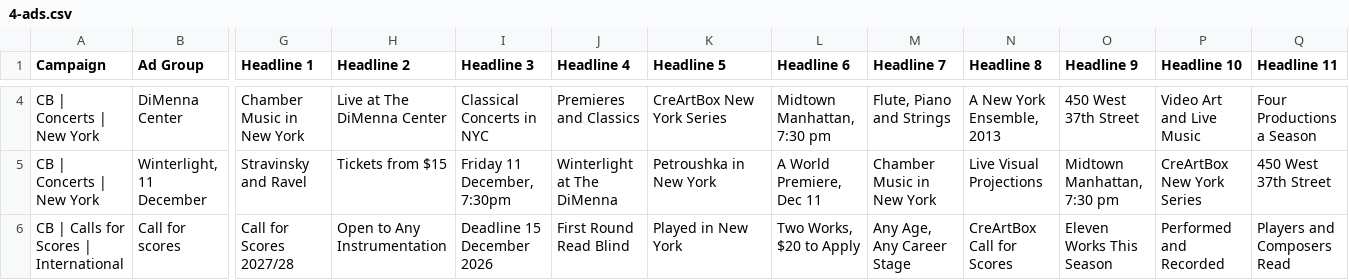
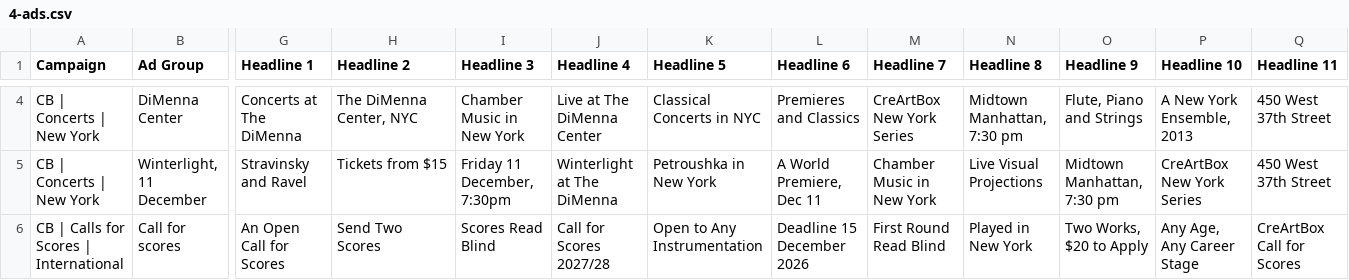
Before and after one commit to gaawi/creartbox, a CSV file: docs/ads/4-ads.csv, drawn as a sheet; only a part is shown, gaps mark what is left out; the diff covers the shown part only; the diff names each change by its address in the sheet, - before the commit and + after, or states it on an @@ line.

```diff
--- a/docs/ads/4-ads.csv
+++ b/docs/ads/4-ads.csv
-G4 (Headline 1): Chamber Music in New York
+G4 (Headline 1): Concerts at The DiMenna
-H4 (Headline 2): Live at The DiMenna Center
+H4 (Headline 2): The DiMenna Center, NYC
-I4 (Headline 3): Classical Concerts in NYC
+I4 (Headline 3): Chamber Music in New York
-J4 (Headline 4): Premieres and Classics
+J4 (Headline 4): Live at The DiMenna Center
-K4 (Headline 5): CreArtBox New York Series
+K4 (Headline 5): Classical Concerts in NYC
-L4 (Headline 6): Midtown Manhattan, 7:30 pm
+L4 (Headline 6): Premieres and Classics
-M4 (Headline 7): Flute, Piano and Strings
+M4 (Headline 7): CreArtBox New York Series
-N4 (Headline 8): A New York Ensemble, 2013
+N4 (Headline 8): Midtown Manhattan, 7:30 pm
-O4 (Headline 9): 450 West 37th Street
+O4 (Headline 9): Flute, Piano and Strings
-P4 (Headline 10): Video Art and Live Music
+P4 (Headline 10): A New York Ensemble, 2013
-Q4 (Headline 11): Four Productions a Season
+Q4 (Headline 11): 450 West 37th Street
-G6 (Headline 1): Call for Scores 2027/28
+G6 (Headline 1): An Open Call for Scores
-H6 (Headline 2): Open to Any Instrumentation
+H6 (Headline 2): Send Two Scores
-I6 (Headline 3): Deadline 15 December 2026
+I6 (Headline 3): Scores Read Blind
-J6 (Headline 4): First Round Read Blind
+J6 (Headline 4): Call for Scores 2027/28
-K6 (Headline 5): Played in New York
+K6 (Headline 5): Open to Any Instrumentation
-L6 (Headline 6): Two Works, $20 to Apply
+L6 (Headline 6): Deadline 15 December 2026
-M6 (Headline 7): Any Age, Any Career Stage
+M6 (Headline 7): First Round Read Blind
-N6 (Headline 8): CreArtBox Call for Scores
+N6 (Headline 8): Played in New York
-O6 (Headline 9): Eleven Works This Season
+O6 (Headline 9): Two Works, $20 to Apply
-P6 (Headline 10): Performed and Recorded
+P6 (Headline 10): Any Age, Any Career Stage
-Q6 (Headline 11): Players and Composers Read
+Q6 (Headline 11): CreArtBox Call for Scores
```
Also changed, not shown: 83 edited cells elsewhere in this file, docs/ads/3-keywords.csv, 3 other files.
